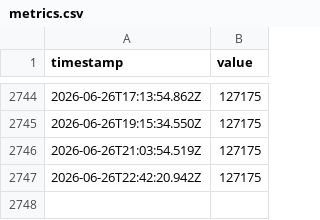
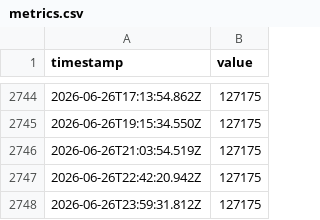
Before and after one commit to JamesAskew/givergy-stats, a CSV file: data/metrics.csv, drawn as a sheet; only a part is shown, gaps mark what is left out.

```diff
--- a/data/metrics.csv
+++ b/data/metrics.csv
@@ -2747 +2747,2 @@ timestamp,value
 2026-06-26T22:42:20.942Z,127175
+2026-06-26T23:59:31.812Z,127175
```
